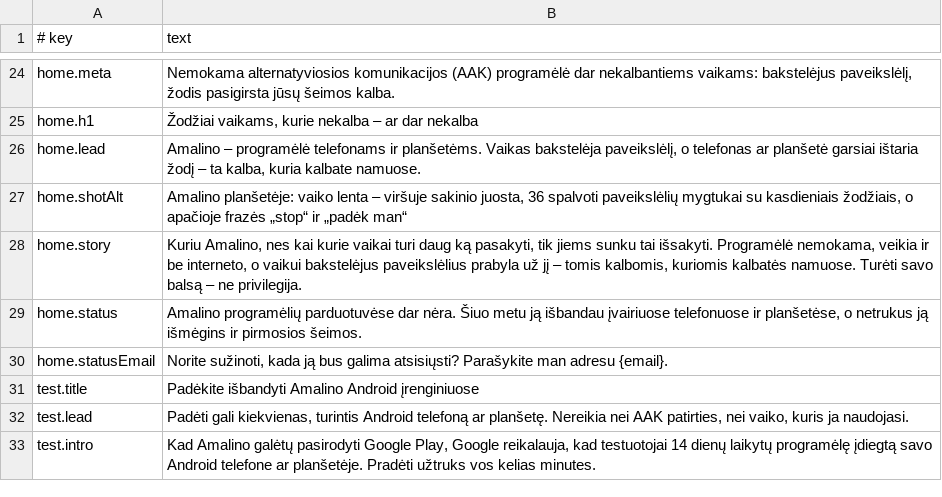
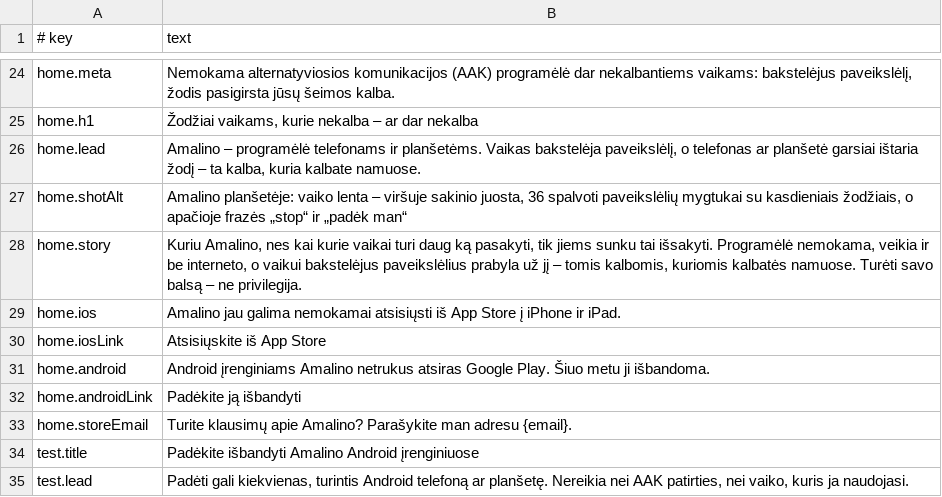
Before and after one commit to amalino-app/amalino.app, a TSV file: translations/lt/website.tsv, drawn as a sheet; only a part is shown, gaps mark what is left out; the shorter side is filled out with more unchanged rows.

```diff
--- a/translations/lt/website.tsv
+++ b/translations/lt/website.tsv
@@ -28,4 +28,7 @@ home.shotAlt	Amalino planšetėje: vaiko lenta – viršuje sakinio juosta, 36 s
 home.story	Kuriu Amalino, nes kai kurie vaikai turi daug ką pasakyti, tik jiems sunku tai išsakyti. Programėlė nemokama, veikia ir be interneto, o vaikui bakstelėjus paveikslėlius prabyla už jį – tomis kalbomis, kuriomis kalbatės namuose. Turėti savo balsą – ne privilegija.
-home.status	Amalino programėlių parduotuvėse dar nėra. Šiuo metu ją išbandau įvairiuose telefonuose ir planšetėse, o netrukus ją išmėgins ir pirmosios šeimos.
-home.statusEmail	Norite sužinoti, kada ją bus galima atsisiųsti? Parašykite man adresu {email}.
+home.ios	Amalino jau galima nemokamai atsisiųsti iš App Store į iPhone ir iPad.
+home.iosLink	Atsisiųskite iš App Store
+home.android	Android įrenginiams Amalino netrukus atsiras Google Play. Šiuo metu ji išbandoma.
+home.androidLink	Padėkite ją išbandyti
+home.storeEmail	Turite klausimų apie Amalino? Parašykite man adresu {email}.
 test.title	Padėkite išbandyti Amalino Android įrenginiuose
```
Also changed, not shown: translations/ar/website.tsv, translations/da/website.tsv, 23 other files.
